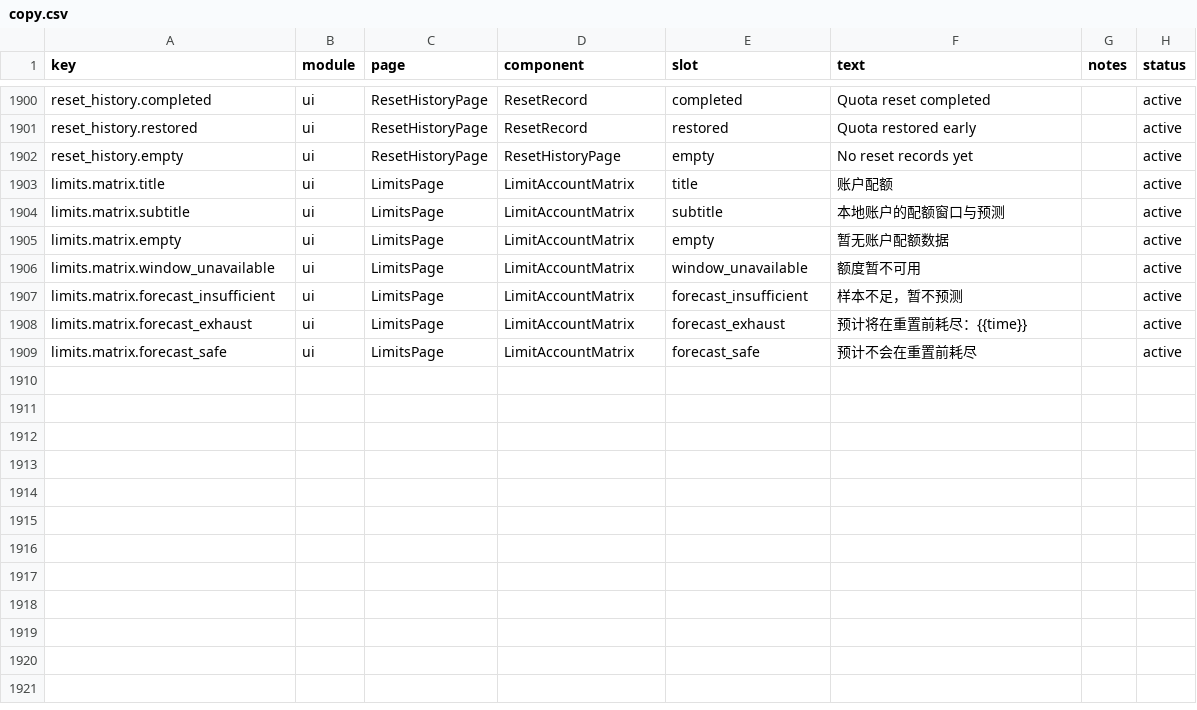
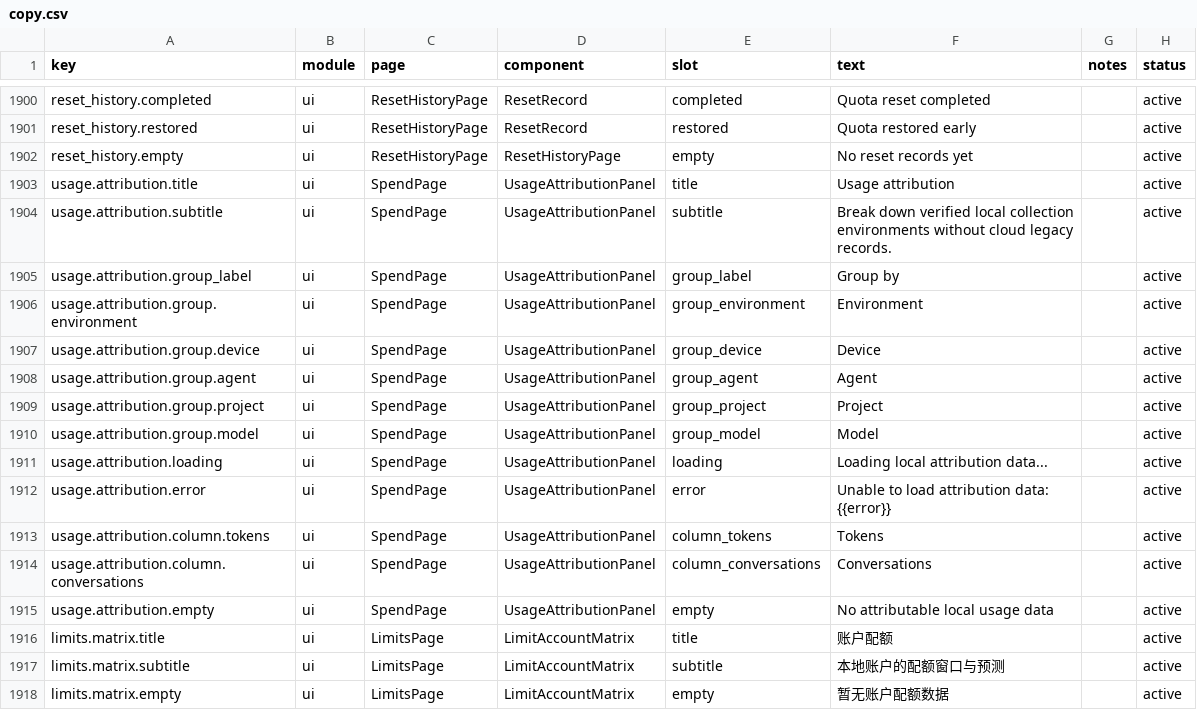
Before and after one commit to muxunson-9677/token-eyes, a CSV file: dashboard/src/content/copy.csv, drawn as a sheet; only a part is shown, gaps mark what is left out; the shorter side is filled out with more unchanged rows.

Commit message:
fix: register usage attribution copy

```diff
--- a/dashboard/src/content/copy.csv
+++ b/dashboard/src/content/copy.csv
@@ -1902,2 +1902,15 @@ reset_history.restored,ui,ResetHistoryPage,ResetRecord,restored,"Quota restored
 reset_history.empty,ui,ResetHistoryPage,ResetHistoryPage,empty,"No reset records yet",,active
+usage.attribution.title,ui,SpendPage,UsageAttributionPanel,title,"Usage attribution",,active
+usage.attribution.subtitle,ui,SpendPage,UsageAttributionPanel,subtitle,"Break down verified local collection environments without cloud legacy records.",,active
+usage.attribution.group_label,ui,SpendPage,UsageAttributionPanel,group_label,"Group by",,active
+usage.attribution.group.environment,ui,SpendPage,UsageAttributionPanel,group_environment,"Environment",,active
+usage.attribution.group.device,ui,SpendPage,UsageAttributionPanel,group_device,"Device",,active
+usage.attribution.group.agent,ui,SpendPage,UsageAttributionPanel,group_agent,"Agent",,active
+usage.attribution.group.project,ui,SpendPage,UsageAttributionPanel,group_project,"Project",,active
+usage.attribution.group.model,ui,SpendPage,UsageAttributionPanel,group_model,"Model",,active
+usage.attribution.loading,ui,SpendPage,UsageAttributionPanel,loading,"Loading local attribution data...",,active
+usage.attribution.error,ui,SpendPage,UsageAttributionPanel,error,"Unable to load attribution data: {{error}}",,active
+usage.attribution.column.tokens,ui,SpendPage,UsageAttributionPanel,column_tokens,"Tokens",,active
+usage.attribution.column.conversations,ui,SpendPage,UsageAttributionPanel,column_conversations,"Conversations",,active
+usage.attribution.empty,ui,SpendPage,UsageAttributionPanel,empty,"No attributable local usage data",,active
 limits.matrix.title,ui,LimitsPage,LimitAccountMatrix,title,"账户配额",,active
```
Also changed, not shown: 2 other files.
